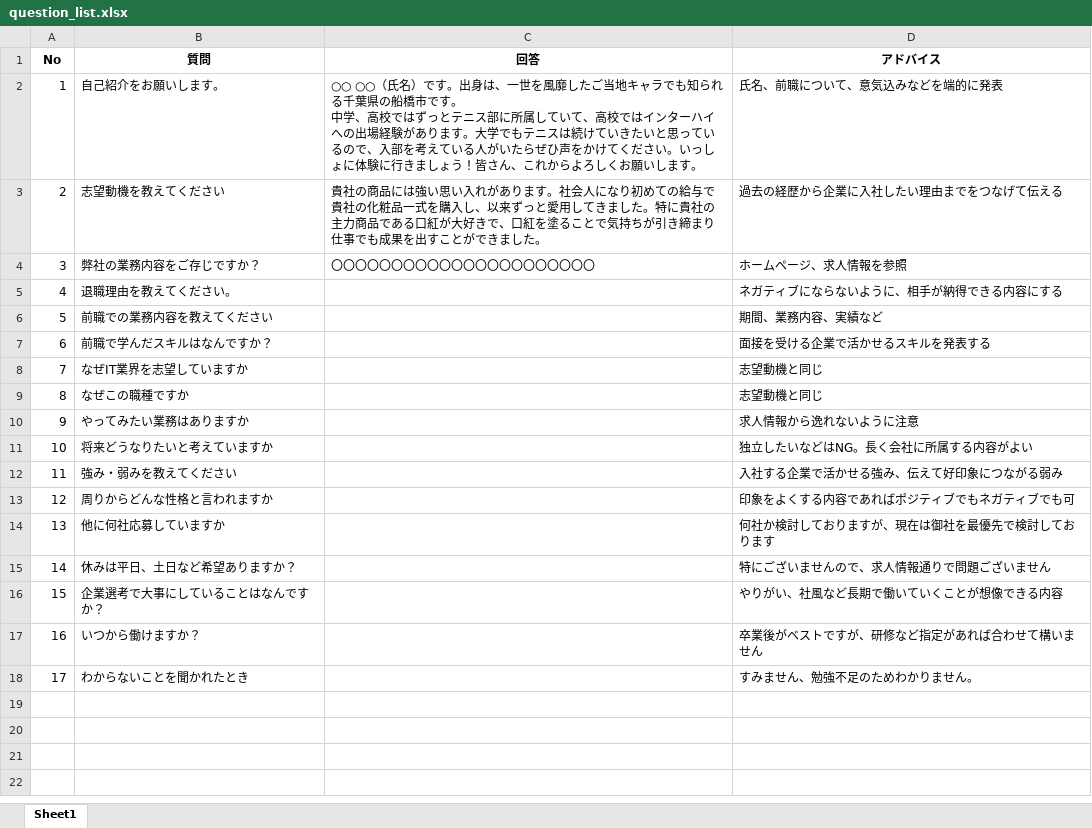
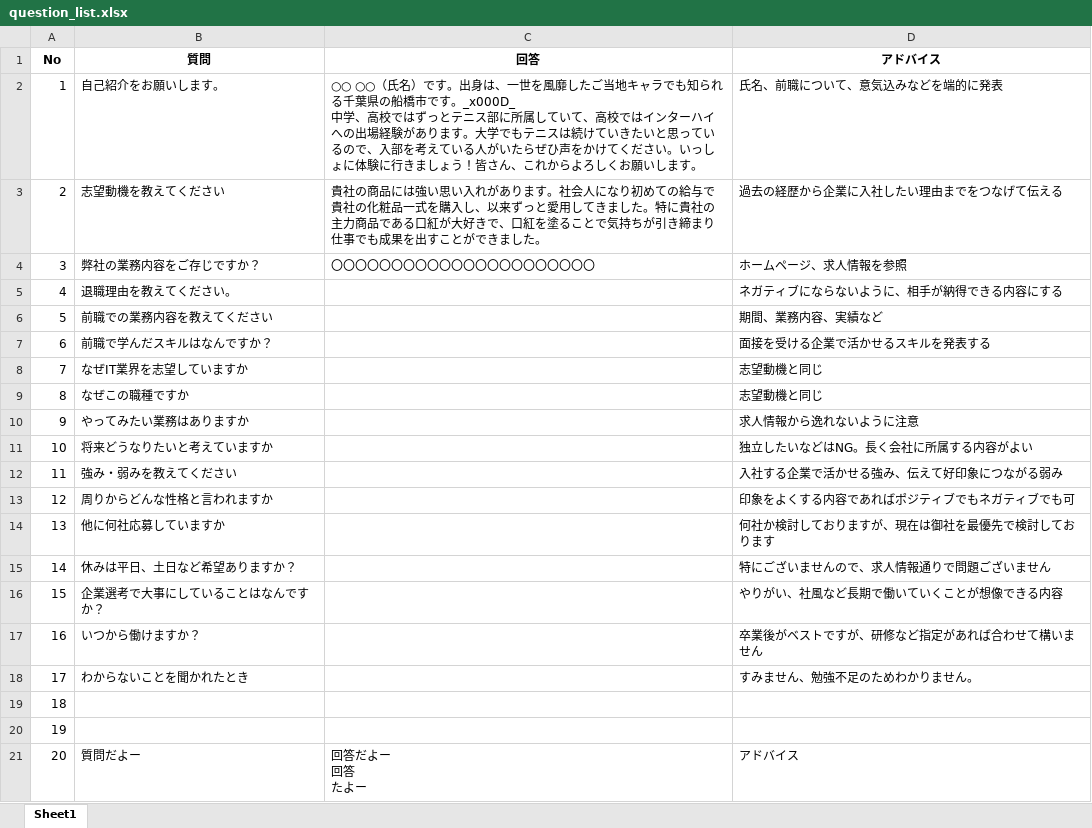
Before and after one commit to tatsuya-shimonishi/2024_4_5, an Excel workbook: dev/question_list.xlsx, sheet Sheet1, drawn as a sheet; values as stored, in another font and other column widths than the file's, no borders; ↵ is a line break in a cell; the diff names each change by its address in the sheet, - before the commit and + after, or states it on an @@ line.

```diff
--- a/dev/question_list.xlsx (sheet Sheet1)
+++ b/dev/question_list.xlsx (sheet Sheet1)
-C2 (回答): …市です。 ↵ 中学、高…
+C2 (回答): …市です。_x000D_ ↵ 中学、高…
+row 19: 18
+row 20: 19
+row 21: 20 | 質問だよー | 回答だよー ↵ 回答 ↵ たよー | アドバイス
```
Also changed, not shown: 3 other files.
